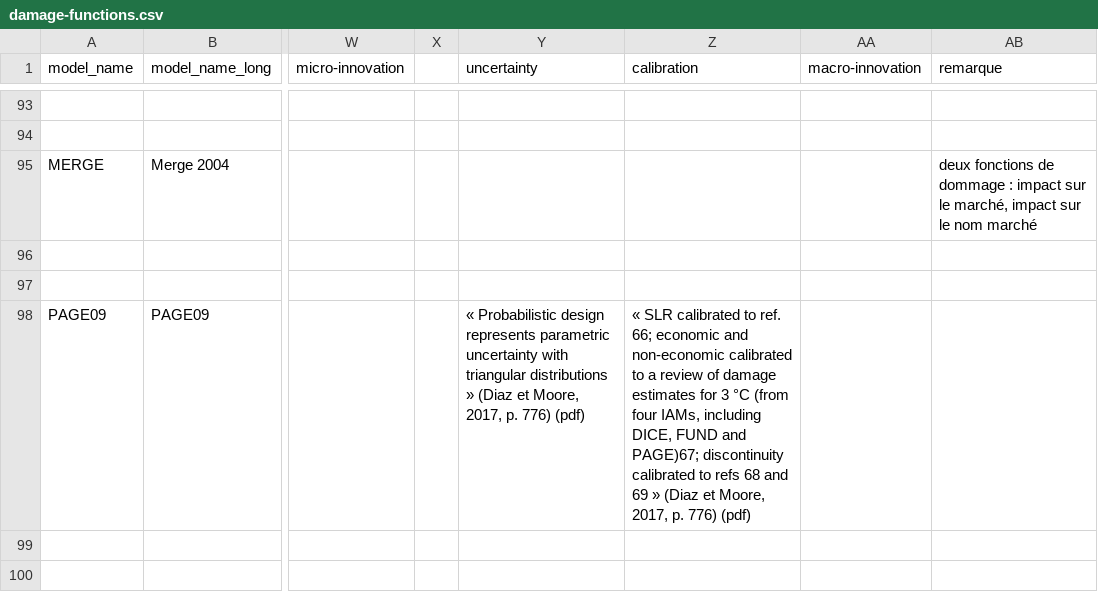
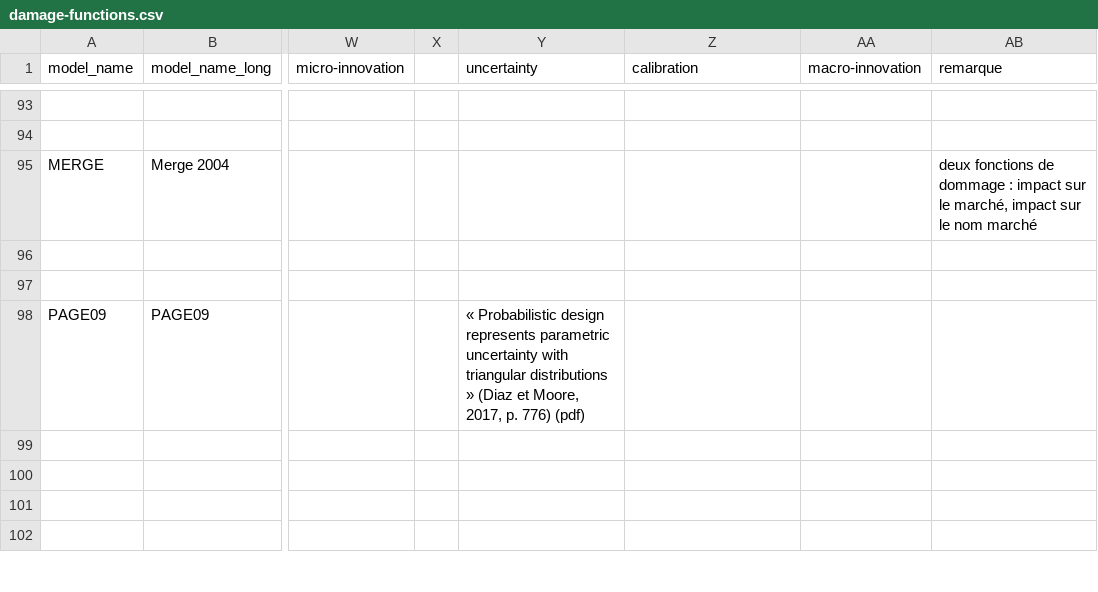
Before and after one commit to ggenelot/damage-functions, a CSV file: damage-functions.csv, drawn as a sheet; only a part is shown, gaps mark what is left out; the shorter side is filled out with more unchanged rows; the diff names each change by its address in the sheet, - before the commit and + after, or states it on an @@ line.

Commit message:
Update damage-functions.csv
Removed SLR comment from page 09

```diff
--- a/damage-functions.csv
+++ b/damage-functions.csv
-Z98 (calibration): « SLR calibrated to ref. 66; economic and non-economic calibrated to a review of damage estimates for 3 °C (from four IAMs, including DICE, FUND and PAGE)67; discontinuity calibrated to refs 68 and 69 » (Diaz et Moore, 2017, p. 776) (pdf)
+Z98 (calibration): (empty)
```
